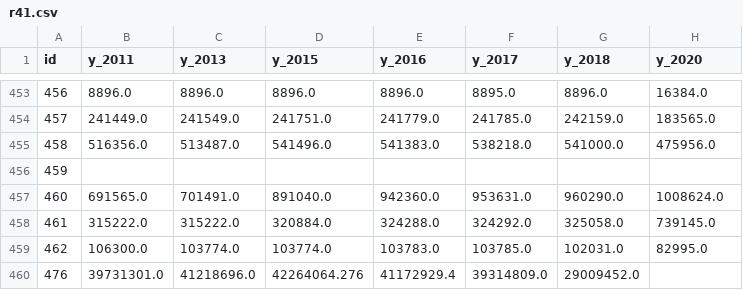
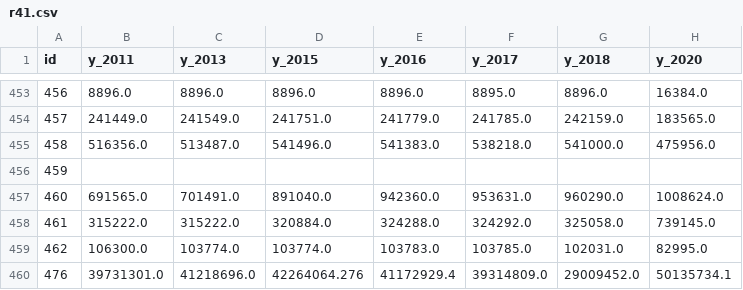
Before and after one commit to tobinbradley/quality-of-life-explorer, a CSV file: data/metric/r41.csv, drawn as a sheet; only a part is shown, gaps mark what is left out.

```diff
--- a/data/metric/r41.csv
+++ b/data/metric/r41.csv
@@ -459,2 +459,2 @@ id,y_2011,y_2013,y_2015,y_2016,y_2017,y_2018,y_2020
 462,106300.0,103774.0,103774.0,103783.0,103785.0,102031.0,82995.0
-476,39731301.0,41218696.0,42264064.276,41172929.4,39314809.0,29009452.0,
+476,39731301.0,41218696.0,42264064.276,41172929.4,39314809.0,29009452.0,50135734.1
```
Also changed, not shown: data/metric/d48.csv, data/metric/d81.csv, 6 other files.
